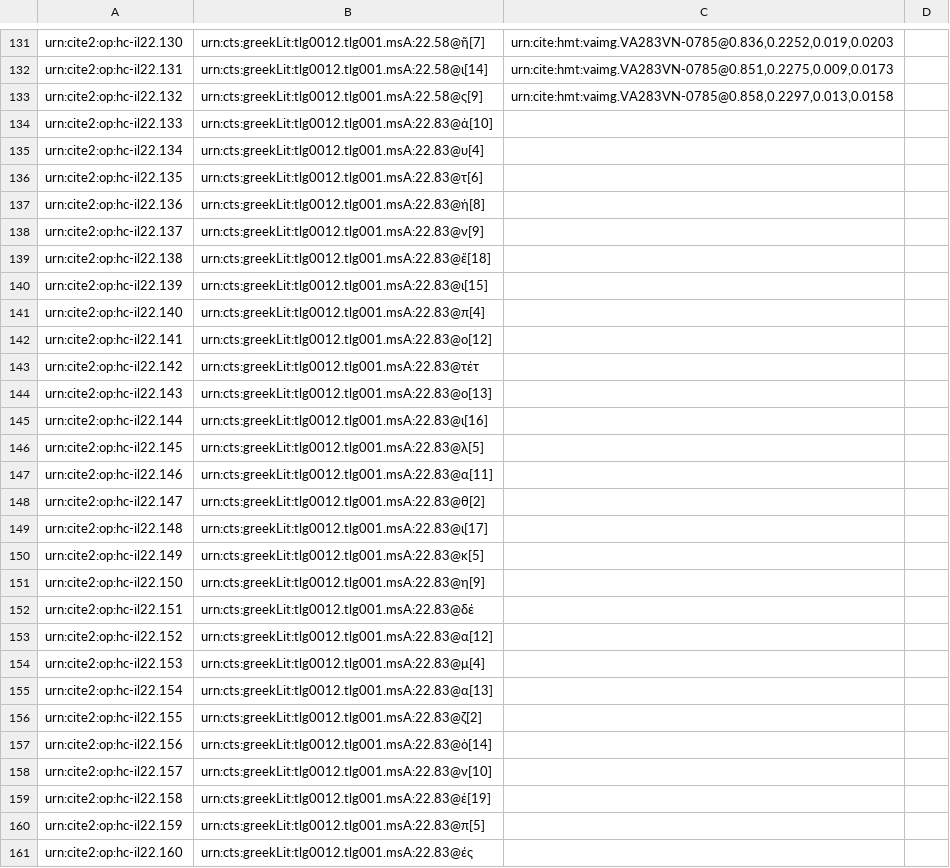
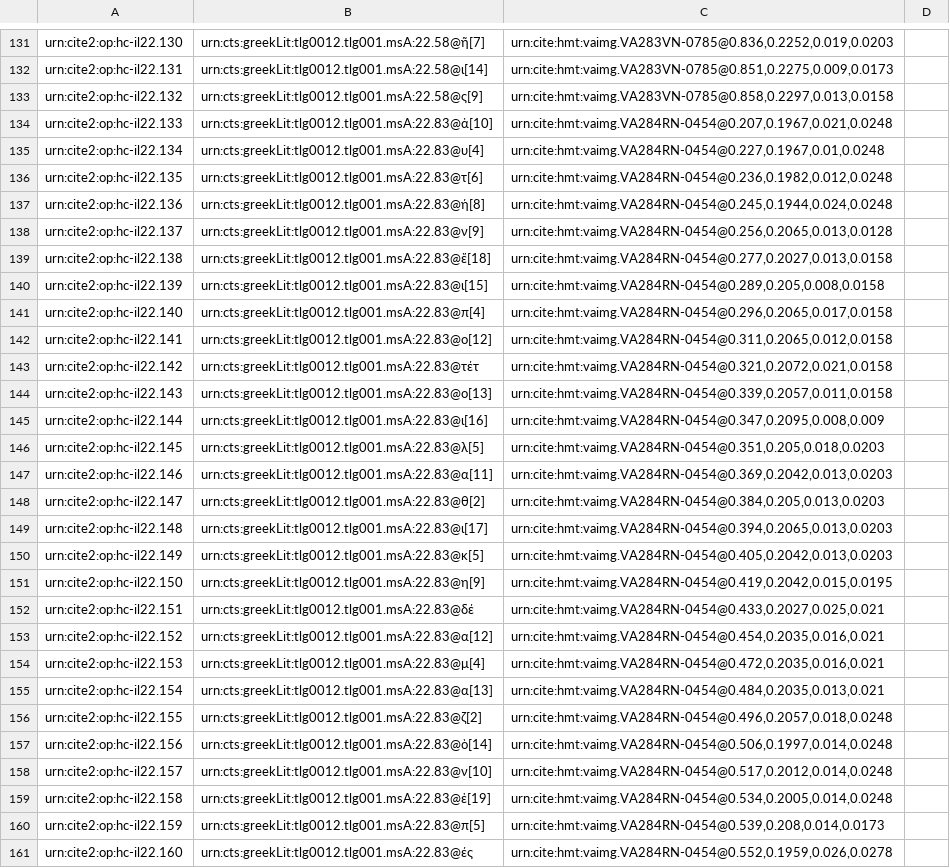
Before and after one commit to hmteditors/closed-hmt-22, a CSV file: collections/paleography22-lines.csv, drawn as a sheet; only a part is shown, gaps mark what is left out; the diff covers the shown part only; the diff names each change by its address in the sheet, - before the commit and + after, or states it on an @@ line.

Commit message:
Create paleography22-lines.csv

```diff
--- a/collections/paleography22-lines.csv
+++ b/collections/paleography22-lines.csv
-C134: (empty)
+C134: urn:cite:hmt:vaimg.VA284RN-0454@0.207,0.1967,0.021,0.0248
-C135: (empty)
+C135: urn:cite:hmt:vaimg.VA284RN-0454@0.227,0.1967,0.01,0.0248
-C136: (empty)
+C136: urn:cite:hmt:vaimg.VA284RN-0454@0.236,0.1982,0.012,0.0248
-C137: (empty)
+C137: urn:cite:hmt:vaimg.VA284RN-0454@0.245,0.1944,0.024,0.0248
-C138: (empty)
+C138: urn:cite:hmt:vaimg.VA284RN-0454@0.256,0.2065,0.013,0.0128
-C139: (empty)
+C139: urn:cite:hmt:vaimg.VA284RN-0454@0.277,0.2027,0.013,0.0158
-C140: (empty)
+C140: urn:cite:hmt:vaimg.VA284RN-0454@0.289,0.205,0.008,0.0158
-C141: (empty)
+C141: urn:cite:hmt:vaimg.VA284RN-0454@0.296,0.2065,0.017,0.0158
-C142: (empty)
+C142: urn:cite:hmt:vaimg.VA284RN-0454@0.311,0.2065,0.012,0.0158
-C143: (empty)
+C143: urn:cite:hmt:vaimg.VA284RN-0454@0.321,0.2072,0.021,0.0158
-C144: (empty)
+C144: urn:cite:hmt:vaimg.VA284RN-0454@0.339,0.2057,0.011,0.0158
-C145: (empty)
+C145: urn:cite:hmt:vaimg.VA284RN-0454@0.347,0.2095,0.008,0.009
-C146: (empty)
+C146: urn:cite:hmt:vaimg.VA284RN-0454@0.351,0.205,0.018,0.0203
-C147: (empty)
+C147: urn:cite:hmt:vaimg.VA284RN-0454@0.369,0.2042,0.013,0.0203
-C148: (empty)
+C148: urn:cite:hmt:vaimg.VA284RN-0454@0.384,0.205,0.013,0.0203
-C149: (empty)
+C149: urn:cite:hmt:vaimg.VA284RN-0454@0.394,0.2065,0.013,0.0203
-C150: (empty)
+C150: urn:cite:hmt:vaimg.VA284RN-0454@0.405,0.2042,0.013,0.0203
-C151: (empty)
+C151: urn:cite:hmt:vaimg.VA284RN-0454@0.419,0.2042,0.015,0.0195
-C152: (empty)
+C152: urn:cite:hmt:vaimg.VA284RN-0454@0.433,0.2027,0.025,0.021
-C153: (empty)
+C153: urn:cite:hmt:vaimg.VA284RN-0454@0.454,0.2035,0.016,0.021
-C154: (empty)
+C154: urn:cite:hmt:vaimg.VA284RN-0454@0.472,0.2035,0.016,0.021
-C155: (empty)
+C155: urn:cite:hmt:vaimg.VA284RN-0454@0.484,0.2035,0.013,0.021
-C156: (empty)
+C156: urn:cite:hmt:vaimg.VA284RN-0454@0.496,0.2057,0.018,0.0248
-C157: (empty)
+C157: urn:cite:hmt:vaimg.VA284RN-0454@0.506,0.1997,0.014,0.0248
-C158: (empty)
+C158: urn:cite:hmt:vaimg.VA284RN-0454@0.517,0.2012,0.014,0.0248
-C159: (empty)
+C159: urn:cite:hmt:vaimg.VA284RN-0454@0.534,0.2005,0.014,0.0248
-C160: (empty)
+C160: urn:cite:hmt:vaimg.VA284RN-0454@0.539,0.208,0.014,0.0173
-C161: (empty)
+C161: urn:cite:hmt:vaimg.VA284RN-0454@0.552,0.1959,0.026,0.0278
```
Also changed, not shown: 3 edited cells elsewhere in this file.
